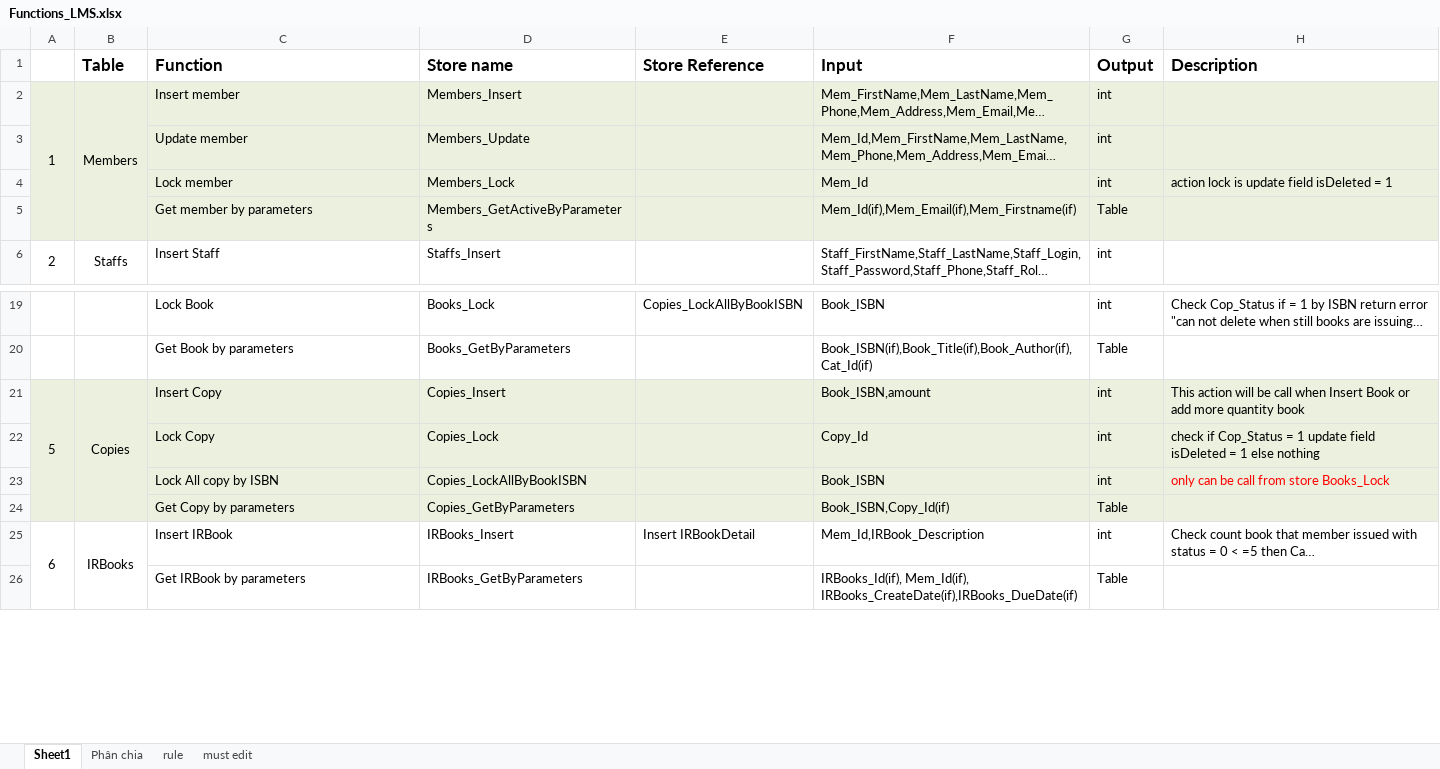
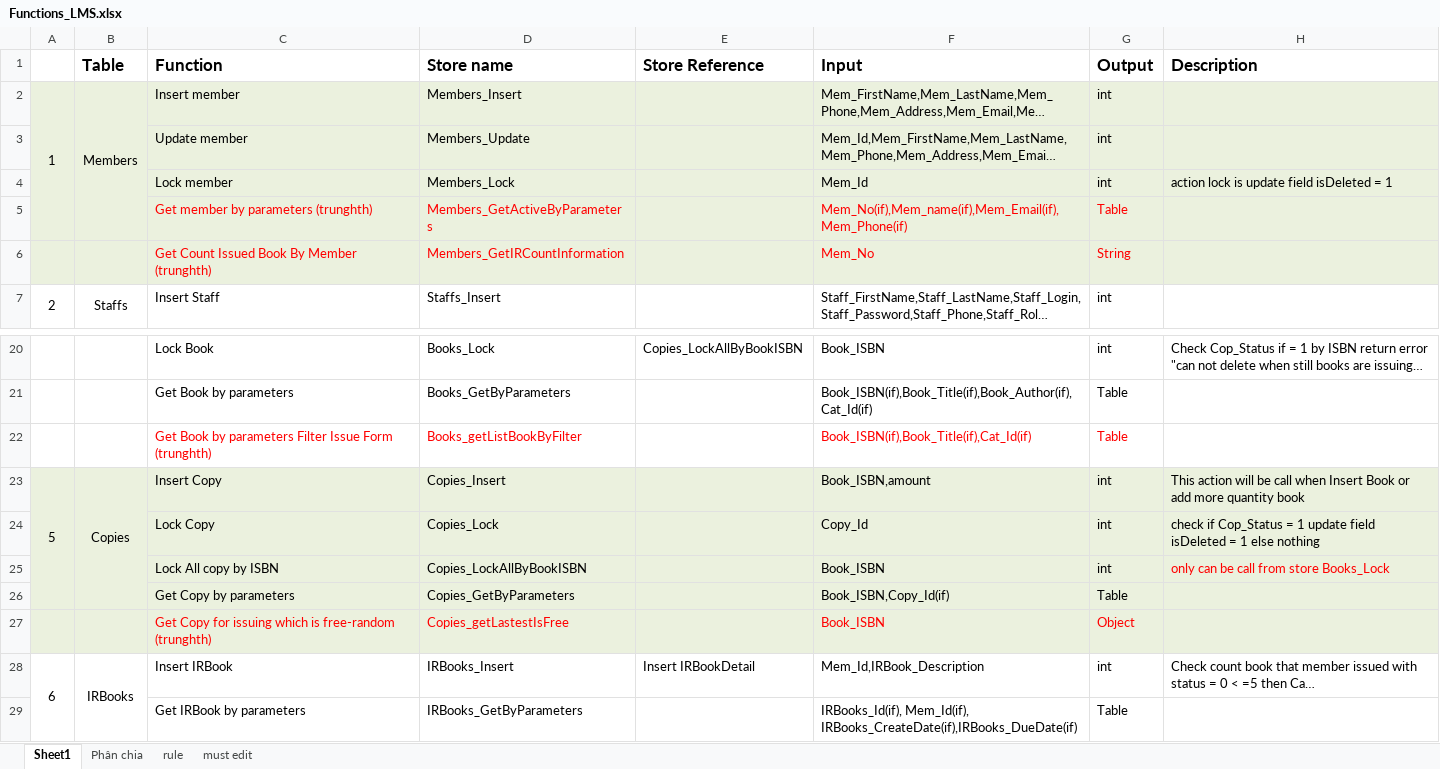
Before and after one commit to huatrung102/lm-eprject-group3, an Excel workbook: Document/Functions_LMS.xlsx, sheet Sheet1, drawn as a sheet; only a part is shown, gaps mark what is left out; long unchanged cells end in …; values as stored, in another font and other column widths than the file's, no borders; the diff names each change by its address in the sheet, - before the commit and + after, or states it on an @@ line.

Commit message:
update some store by trunghth

```diff
--- a/Document/Functions_LMS.xlsx (sheet Sheet1)
+++ b/Document/Functions_LMS.xlsx (sheet Sheet1)
-C5 (Function): Get member by parameters
+C5 (Function): Get member by parameters (trunghth)
-C5:D5 text colour: black
+C5:D5 text colour: #FF0000
-F5 (Input): Mem_Id(if),Mem_Email(if),Mem_Firstname(if)
+F5 (Input): Mem_No(if),Mem_name(if),Mem_Email(if),Mem_Phone(if)
-F5:G5 text colour: black
+F5:G5 text colour: #FF0000
+row 6:  |  | Get Count Issued Book By Member (trunghth) | Members_GetIRCountInformation |  | Mem_No | String
+row 22:  |  | Get Book by parameters Filter Issue Form (trunghth) | Books_getListBookByFilter |  | Book_ISBN(if),Book_Title(if),Cat_Id(if) | Table
+row 27:  |  | Get Copy for issuing which is free-random (trunghth) | Copies_getLastestIsFree |  | Book_ISBN | Object
```
